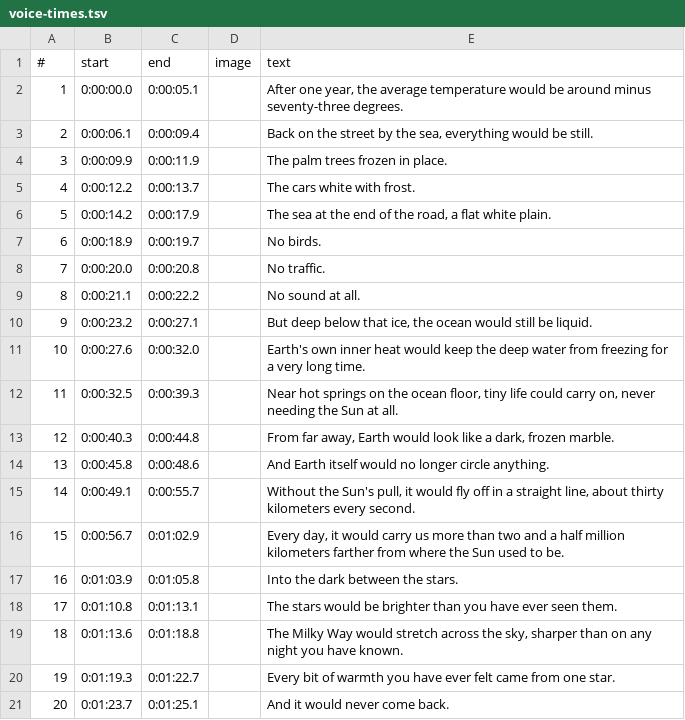
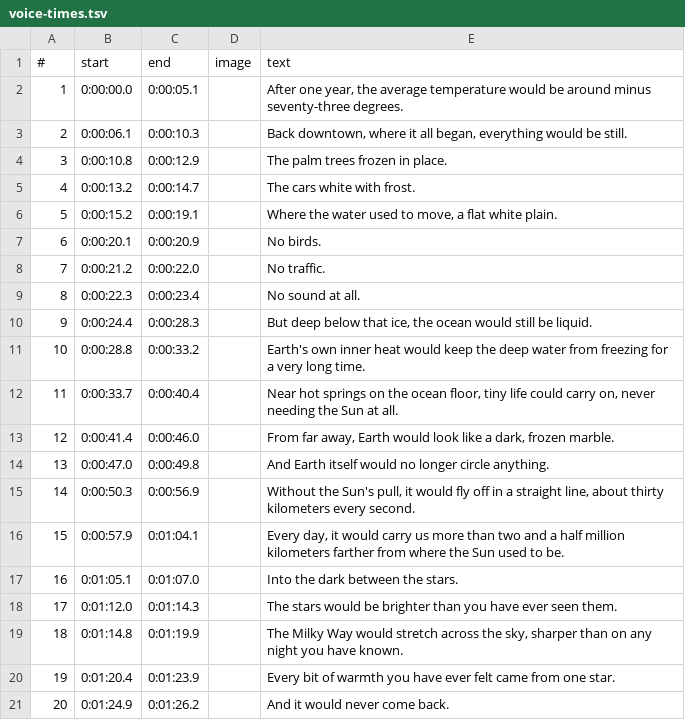
Before and after one commit to wgnghr44bg-coder/vox-lux, a TSV file: whatif-demo/topics/sun-out-5-year/voice-times.tsv, drawn as a sheet.

```diff
--- a/whatif-demo/topics/sun-out-5-year/voice-times.tsv
+++ b/whatif-demo/topics/sun-out-5-year/voice-times.tsv
@@ -2,20 +2,20 @@
 1	0:00:00.0	0:00:05.1		After one year, the average temperature would be around minus seventy-three degrees.
-2	0:00:06.1	0:00:09.4		Back on the street by the sea, everything would be still.
-3	0:00:09.9	0:00:11.9		The palm trees frozen in place.
-4	0:00:12.2	0:00:13.7		The cars white with frost.
-5	0:00:14.2	0:00:17.9		The sea at the end of the road, a flat white plain.
-6	0:00:18.9	0:00:19.7		No birds.
-7	0:00:20.0	0:00:20.8		No traffic.
-8	0:00:21.1	0:00:22.2		No sound at all.
-9	0:00:23.2	0:00:27.1		But deep below that ice, the ocean would still be liquid.
-10	0:00:27.6	0:00:32.0		Earth's own inner heat would keep the deep water from freezing for a very long time.
-11	0:00:32.5	0:00:39.3		Near hot springs on the ocean floor, tiny life could carry on, never needing the Sun at all.
-12	0:00:40.3	0:00:44.8		From far away, Earth would look like a dark, frozen marble.
-13	0:00:45.8	0:00:48.6		And Earth itself would no longer circle anything.
-14	0:00:49.1	0:00:55.7		Without the Sun's pull, it would fly off in a straight line, about thirty kilometers every second.
-15	0:00:56.7	0:01:02.9		Every day, it would carry us more than two and a half million kilometers farther from where the Sun used to be.
-16	0:01:03.9	0:01:05.8		Into the dark between the stars.
-17	0:01:10.8	0:01:13.1		The stars would be brighter than you have ever seen them.
-18	0:01:13.6	0:01:18.8		The Milky Way would stretch across the sky, sharper than on any night you have known.
-19	0:01:19.3	0:01:22.7		Every bit of warmth you have ever felt came from one star.
-20	0:01:23.7	0:01:25.1		And it would never come back.
+2	0:00:06.1	0:00:10.3		Back downtown, where it all began, everything would be still.
+3	0:00:10.8	0:00:12.9		The palm trees frozen in place.
+4	0:00:13.2	0:00:14.7		The cars white with frost.
+5	0:00:15.2	0:00:19.1		Where the water used to move, a flat white plain.
+6	0:00:20.1	0:00:20.9		No birds.
+7	0:00:21.2	0:00:22.0		No traffic.
+8	0:00:22.3	0:00:23.4		No sound at all.
+9	0:00:24.4	0:00:28.3		But deep below that ice, the ocean would still be liquid.
+10	0:00:28.8	0:00:33.2		Earth's own inner heat would keep the deep water from freezing for a very long time.
+11	0:00:33.7	0:00:40.4		Near hot springs on the ocean floor, tiny life could carry on, never needing the Sun at all.
+12	0:00:41.4	0:00:46.0		From far away, Earth would look like a dark, frozen marble.
+13	0:00:47.0	0:00:49.8		And Earth itself would no longer circle anything.
+14	0:00:50.3	0:00:56.9		Without the Sun's pull, it would fly off in a straight line, about thirty kilometers every second.
+15	0:00:57.9	0:01:04.1		Every day, it would carry us more than two and a half million kilometers farther from where the Sun used to be.
+16	0:01:05.1	0:01:07.0		Into the dark between the stars.
+17	0:01:12.0	0:01:14.3		The stars would be brighter than you have ever seen them.
+18	0:01:14.8	0:01:19.9		The Milky Way would stretch across the sky, sharper than on any night you have known.
+19	0:01:20.4	0:01:23.9		Every bit of warmth you have ever felt came from one star.
+20	0:01:24.9	0:01:26.2		And it would never come back.
```
Also changed, not shown: whatif-demo/topics/sun-out-1-street/voice-times.tsv, 12 other files.
